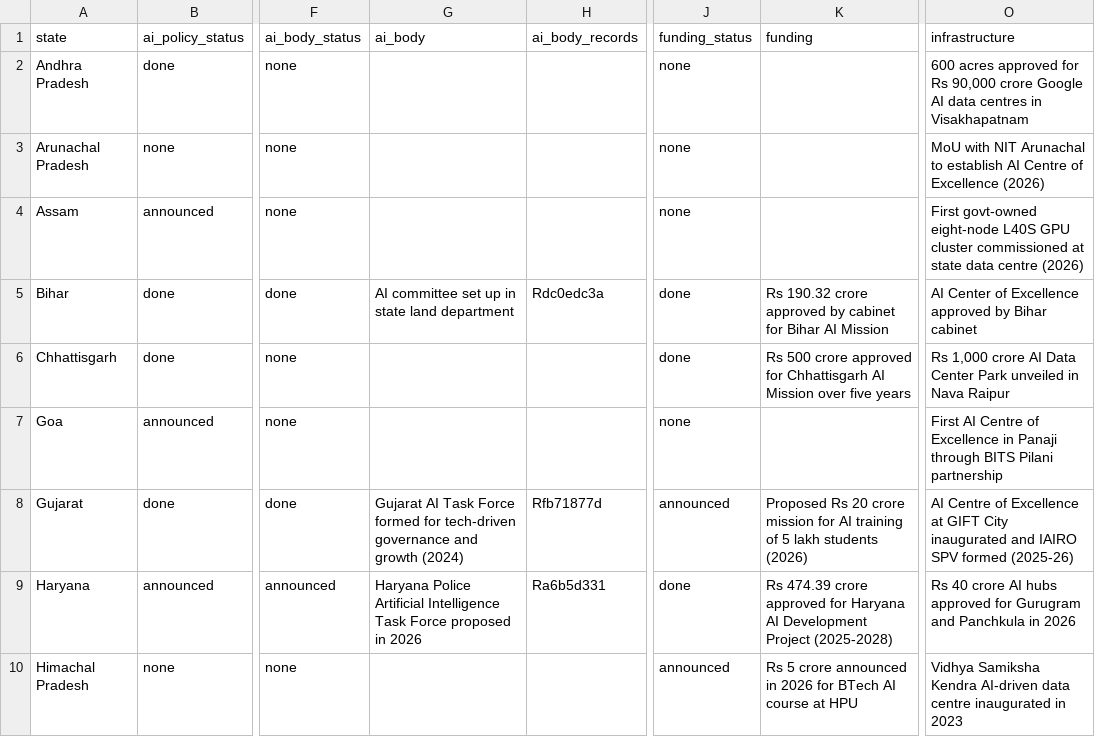
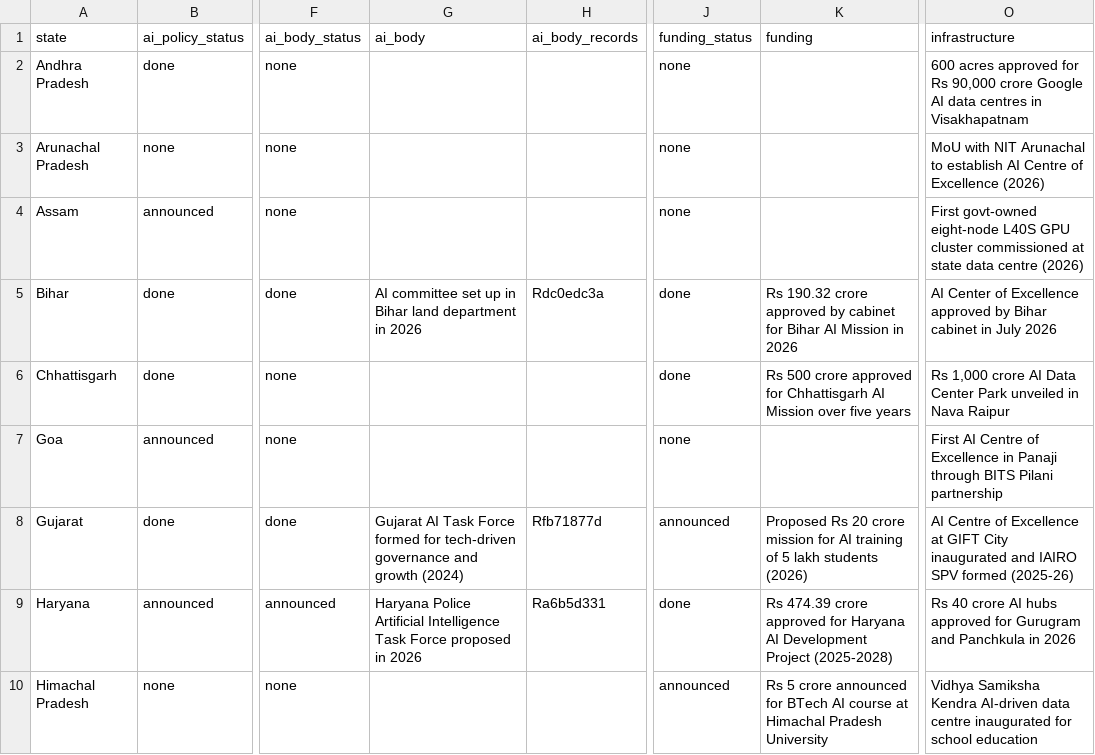
Before and after one commit to PranavKasetty/india-state-ai-policy-tracker, a CSV file: data/output/state_status.csv, drawn as a sheet; only a part is shown, gaps mark what is left out; the diff covers the shown part only; the diff names each change by its address in the sheet, - before the commit and + after, or states it on an @@ line.

```diff
--- a/data/output/state_status.csv
+++ b/data/output/state_status.csv
-G5 (ai_body): …up in state land department
+G5 (ai_body): …up in Bihar land department in 2026
-K5 (funding): …AI Mission
+K5 (funding): …AI Mission in 2026
-O5 (infrastructure): …Bihar cabinet
+O5 (infrastructure): …Bihar cabinet in July 2026
-K10 (funding): …crore announced in 2026 for BTech AI course at HPU
+K10 (funding): …crore announced for BTech AI course at Himachal Pradesh University
-O10 (infrastructure): …centre inaugurated in 2023
+O10 (infrastructure): …centre inaugurated for school education
```
Also changed, not shown: 17 edited cells elsewhere in this file, 59 other files.
